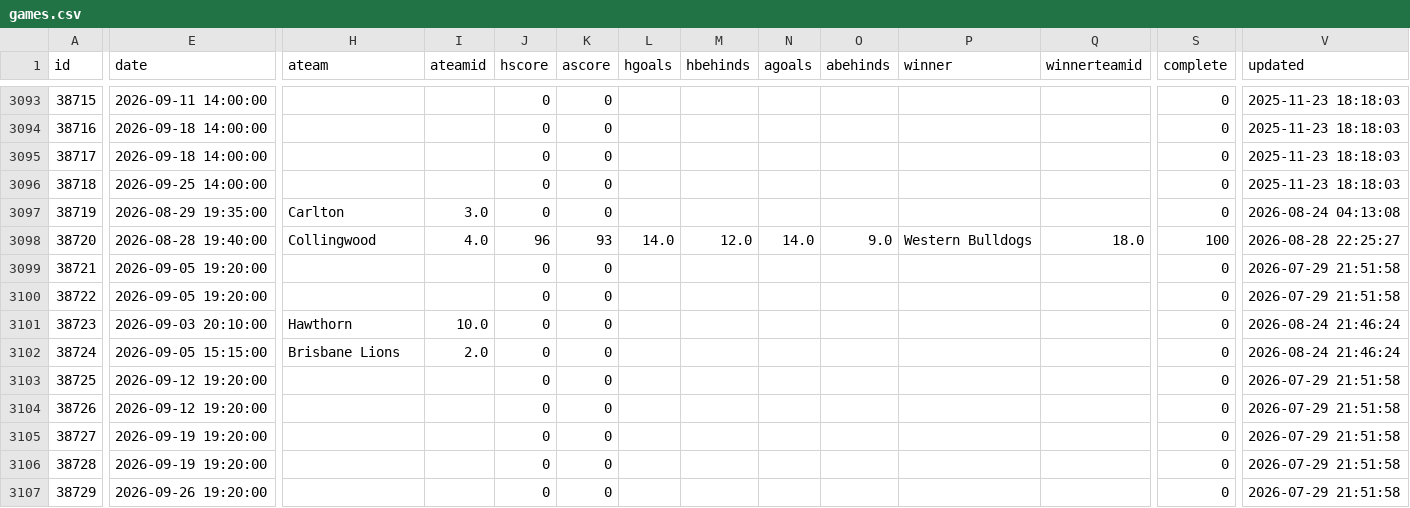
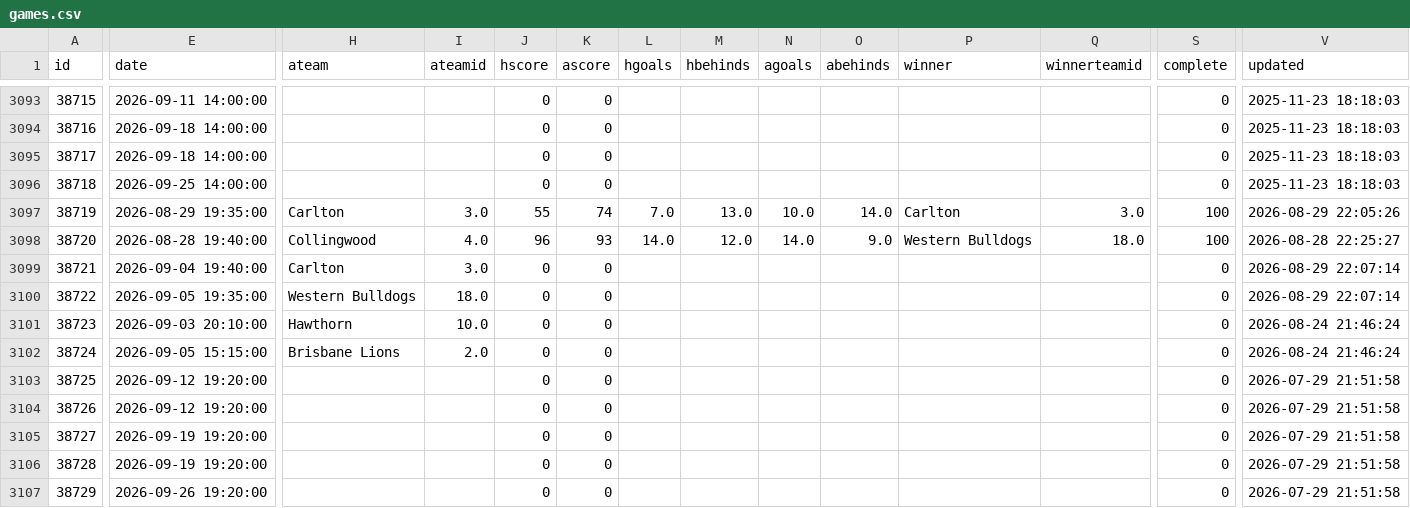
Before and after one commit to tristanarthur/FootyTrack, a CSV file: data/games.csv, drawn as a sheet; only a part is shown, gaps mark what is left out; the diff covers the shown part only; the diff names each change by its address in the sheet, - before the commit and + after, or states it on an @@ line.

```diff
--- a/data/games.csv
+++ b/data/games.csv
-J3097 (hscore): 0
+J3097 (hscore): 55
-K3097 (ascore): 0
+K3097 (ascore): 74
-L3097 (hgoals): (empty)
+L3097 (hgoals): 7.0
-M3097 (hbehinds): (empty)
+M3097 (hbehinds): 13.0
-N3097 (agoals): (empty)
+N3097 (agoals): 10.0
-O3097 (abehinds): (empty)
+O3097 (abehinds): 14.0
-P3097 (winner): (empty)
+P3097 (winner): Carlton
-Q3097 (winnerteamid): (empty)
+Q3097 (winnerteamid): 3.0
-S3097 (complete): 0
+S3097 (complete): 100
-V3097 (updated): 2026-08-24 04:13:08
+V3097 (updated): 2026-08-29 22:05:26
-E3099 (date): 2026-09-05 19:20:00
+E3099 (date): 2026-09-04 19:40:00
-H3099 (ateam): (empty)
+H3099 (ateam): Carlton
-I3099 (ateamid): (empty)
+I3099 (ateamid): 3.0
-V3099:V3100 (updated): 2026-07-29 21:51:58
+V3099:V3100 (updated): 2026-08-29 22:07:14
-E3100 (date): 2026-09-05 19:20:00
+E3100 (date): 2026-09-05 19:35:00
-H3100 (ateam): (empty)
+H3100 (ateam): Western Bulldogs
-I3100 (ateamid): (empty)
+I3100 (ateamid): 18.0
```
Also changed, not shown: 1 edited cell elsewhere in this file, 1 other file.
